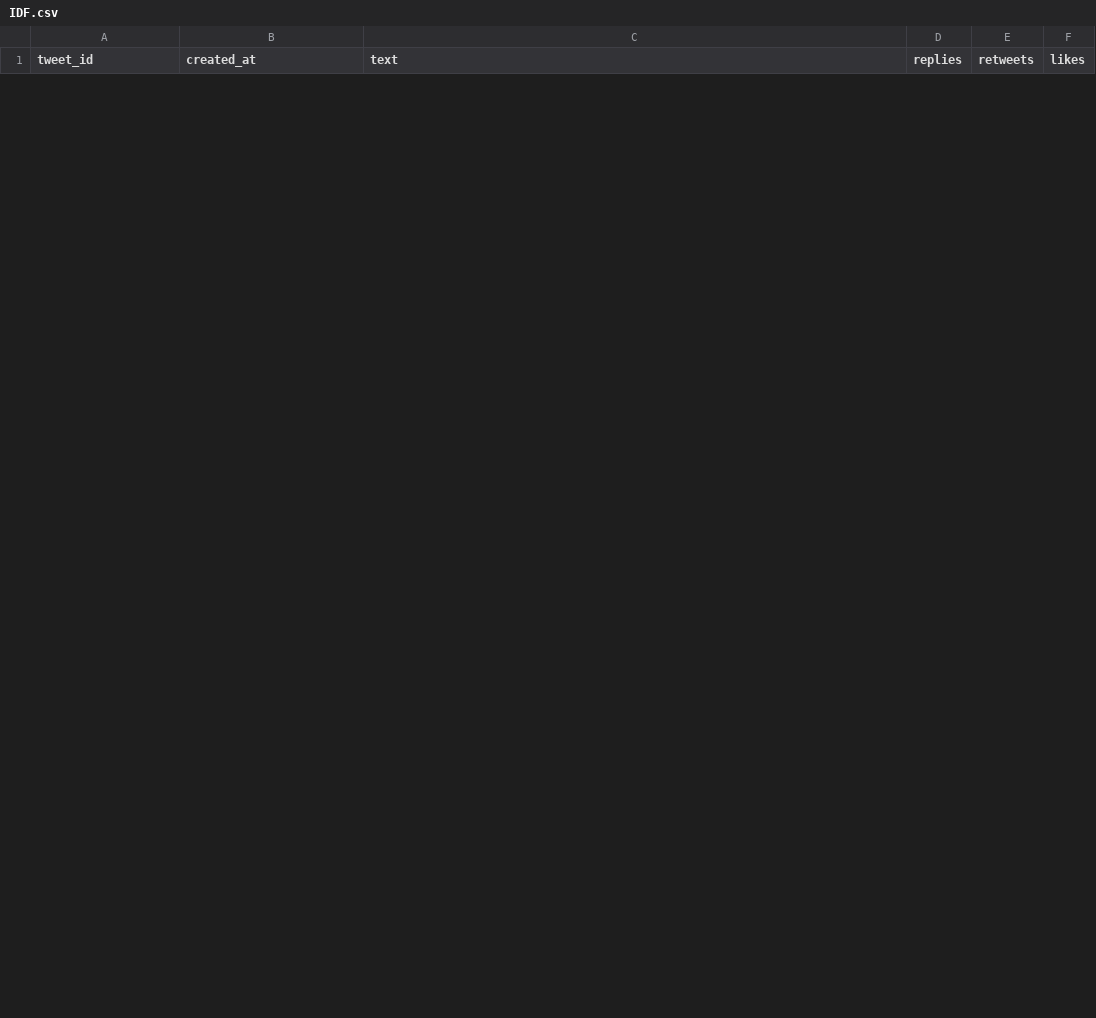
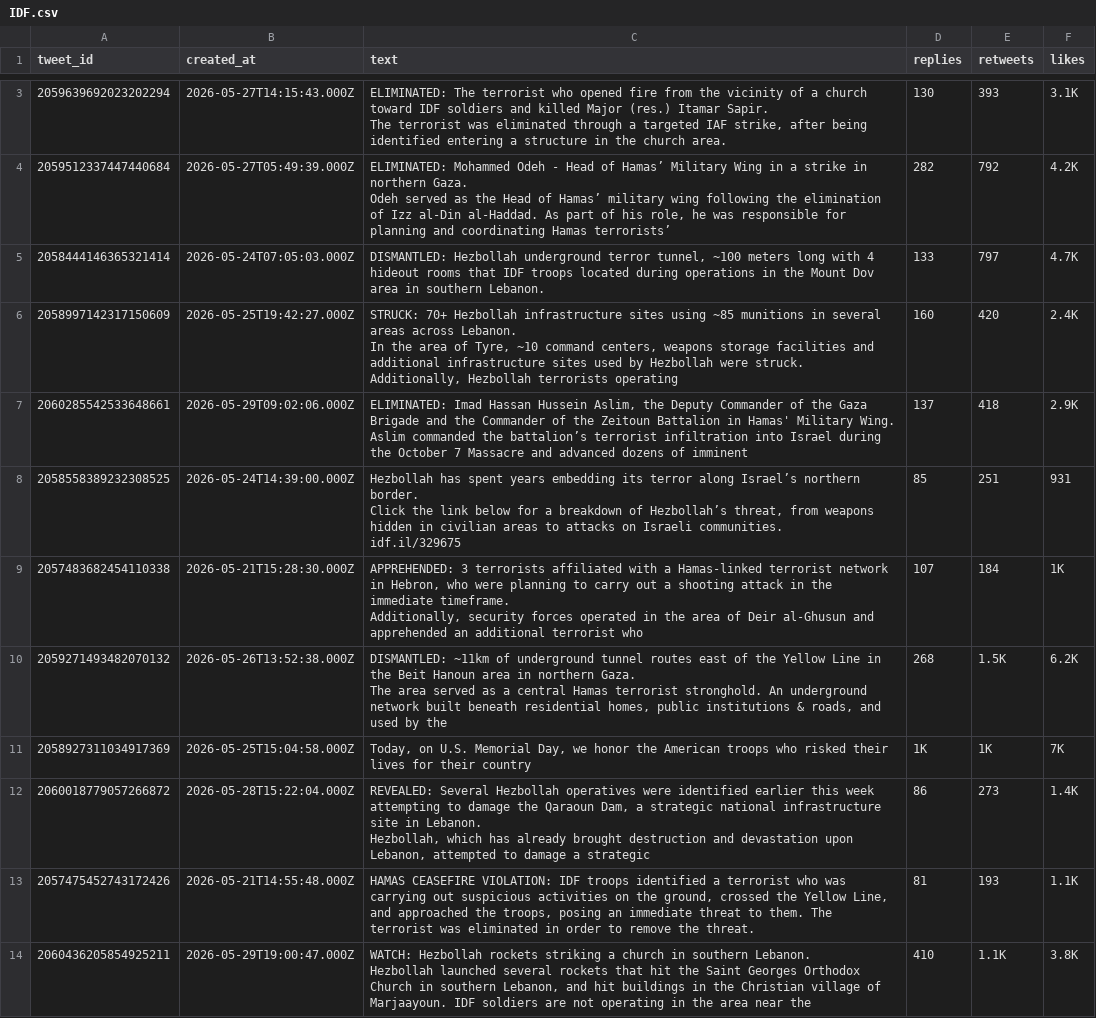
Before and after one commit to rotemba3/Date_Collection_Oil_Prices, a CSV file: Data_Collection_Oil/app-back/OilDatafiles/Data/Users_Timelines/IDF.csv, drawn as a sheet; only a part is shown, gaps mark what is left out; ↵ is a line break in a cell; the diff covers the shown part only; the diff names each change by its address in the sheet, - before the commit and + after, or states it on an @@ line.

```diff
--- a/Data_Collection_Oil/app-back/OilDatafiles/Data/Users_Timelines/IDF.csv
+++ b/Data_Collection_Oil/app-back/OilDatafiles/Data/Users_Timelines/IDF.csv
+row 3: 2059639692023202294 | 2026-05-27T14:15:43.000Z | ELIMINATED: The terrorist who opened fire from the vicinity of a church toward IDF soldiers and killed Major (res.) Itamar Sapir. ↵ The terrorist was eliminated through a targeted IAF strike, after being identified entering a structure in the church area. | 130 | 393 | 3.1K
+row 4: 2059512337447440684 | 2026-05-27T05:49:39.000Z | ELIMINATED: Mohammed Odeh - Head of Hamas’ Military Wing in a strike in northern Gaza. ↵ Odeh served as the Head of Hamas’ military wing following the elimination of Izz al-Din al-Haddad. As part of his role, he was responsible for planning and coordinating Hamas terrorists’ | 282 | 792 | 4.2K
+row 5: 2058444146365321414 | 2026-05-24T07:05:03.000Z | DISMANTLED: Hezbollah underground terror tunnel, ~100 meters long with 4 hideout rooms that IDF troops located during operations in the Mount Dov area in southern Lebanon. | 133 | 797 | 4.7K
+row 6: 2058997142317150609 | 2026-05-25T19:42:27.000Z | STRUCK: 70+ Hezbollah infrastructure sites using ~85 munitions in several areas across Lebanon. ↵ In the area of Tyre, ~10 command centers, weapons storage facilities and additional infrastructure sites used by Hezbollah were struck. ↵ Additionally, Hezbollah terrorists operating | 160 | 420 | 2.4K
+row 7: 2060285542533648661 | 2026-05-29T09:02:06.000Z | ELIMINATED: Imad Hassan Hussein Aslim, the Deputy Commander of the Gaza Brigade and the Commander of the Zeitoun Battalion in Hamas' Military Wing. ↵ Aslim commanded the battalion’s terrorist infiltration into Israel during the October 7 Massacre and advanced dozens of imminent | 137 | 418 | 2.9K
+row 8: 2058558389232308525 | 2026-05-24T14:39:00.000Z | Hezbollah has spent years embedding its terror along Israel’s northern border. ↵ Click the link below for a breakdown of Hezbollah’s threat, from weapons hidden in civilian areas to attacks on Israeli communities. ↵ idf.il/329675 | 85 | 251 | 931
+row 9: 2057483682454110338 | 2026-05-21T15:28:30.000Z | APPREHENDED: 3 terrorists affiliated with a Hamas-linked terrorist network in Hebron, who were planning to carry out a shooting attack in the immediate timeframe. ↵ Additionally, security forces operated in the area of Deir al-Ghusun and apprehended an additional terrorist who | 107 | 184 | 1K
+row 10: 2059271493482070132 | 2026-05-26T13:52:38.000Z | DISMANTLED: ~11km of underground tunnel routes east of the Yellow Line in the Beit Hanoun area in northern Gaza. ↵ The area served as a central Hamas terrorist stronghold. An underground network built beneath residential homes, public institutions & roads, and used by the | 268 | 1.5K | 6.2K
+row 11: 2058927311034917369 | 2026-05-25T15:04:58.000Z | Today, on U.S. Memorial Day, we honor the American troops who risked their lives for their country | 1K | 1K | 7K
+row 12: 2060018779057266872 | 2026-05-28T15:22:04.000Z | REVEALED: Several Hezbollah operatives were identified earlier this week attempting to damage the Qaraoun Dam, a strategic national infrastructure site in Lebanon. ↵ Hezbollah, which has already brought destruction and devastation upon Lebanon, attempted to damage a strategic | 86 | 273 | 1.4K
+row 13: 2057475452743172426 | 2026-05-21T14:55:48.000Z | HAMAS CEASEFIRE VIOLATION: IDF troops identified a terrorist who was carrying out suspicious activities on the ground, crossed the Yellow Line, and approached the troops, posing an immediate threat to them. The terrorist was eliminated in order to remove the threat. | 81 | 193 | 1.1K
+row 14: 2060436205854925211 | 2026-05-29T19:00:47.000Z | WATCH: Hezbollah rockets striking a church in southern Lebanon. ↵ Hezbollah launched several rockets that hit the Saint Georges Orthodox Church in southern Lebanon, and hit buildings in the Christian village of Marjaayoun. IDF soldiers are not operating in the area near the | 410 | 1.1K | 3.8K
```
Also changed, not shown: 1 added row and 11 removed rows elsewhere in this file, Data_Collection_Oil/app-back/OilDatafiles/Data/Users_Timelines/IRIMFA_EN.csv, Data_Collection_Oil/app-back/OilDatafiles/Data/Users_Timelines/araghchi.csv, 23 other files.
